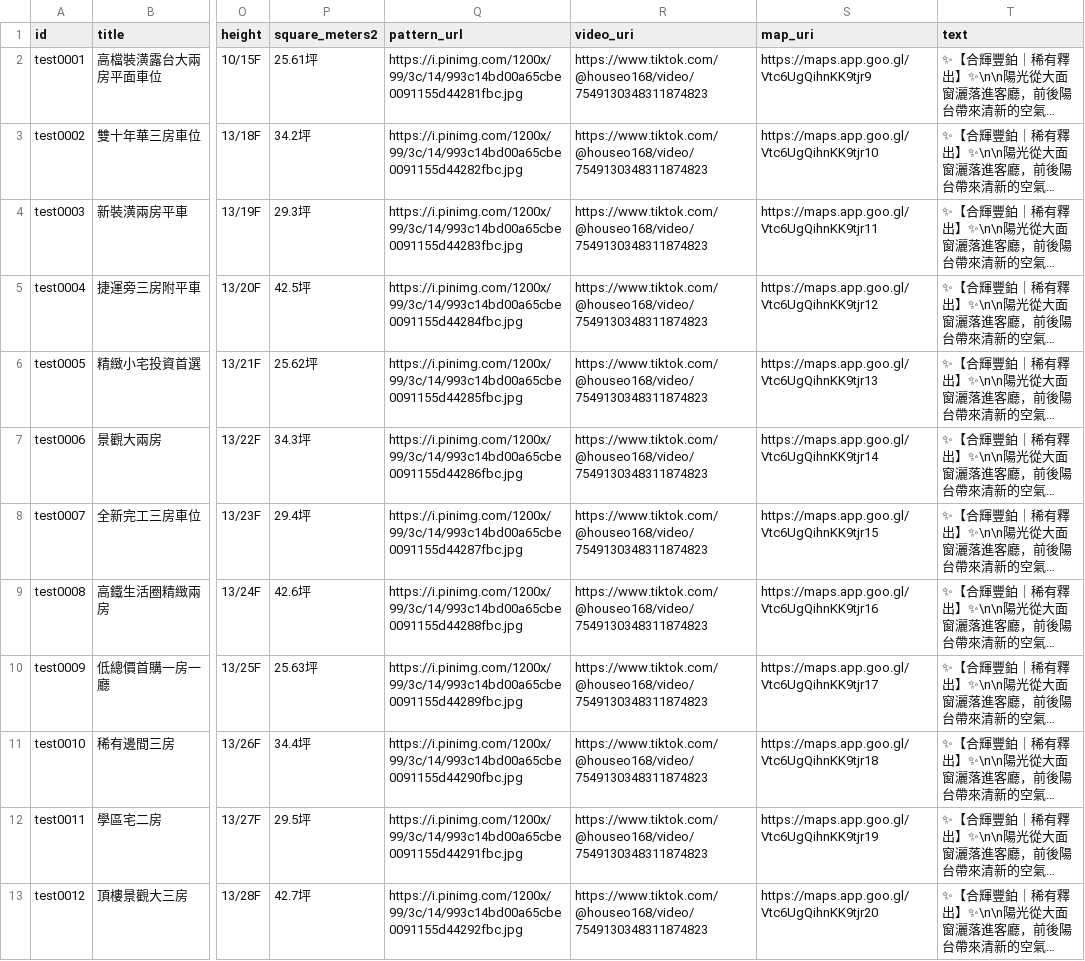
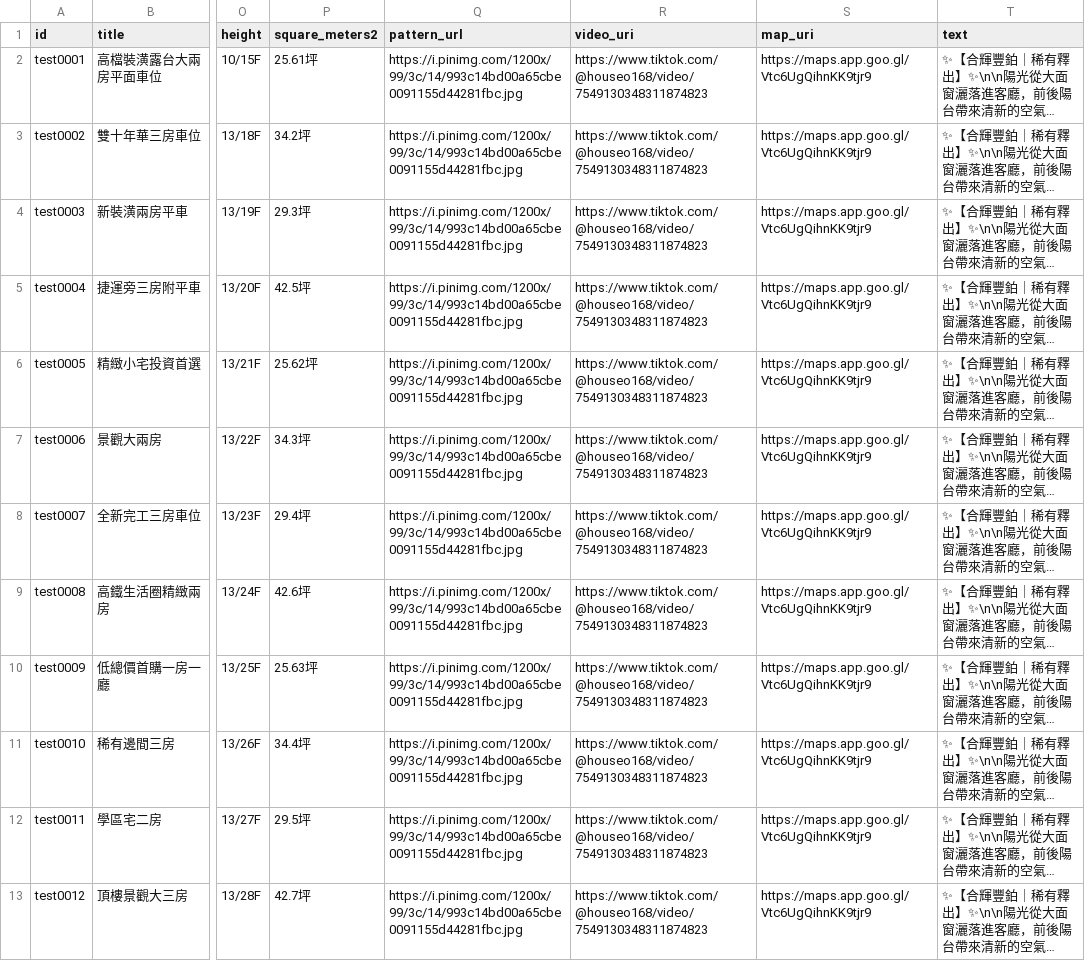
Before and after one commit to Julio950123/Real-Estate-Agent-Test, a CSV file: listings.csv, drawn as a sheet; only a part is shown, gaps mark what is left out; long unchanged cells end in …; the diff names each change by its address in the sheet, - before the commit and + after, or states it on an @@ line.

Commit message:
更新程式與檔案

```diff
--- a/listings.csv
+++ b/listings.csv
-Q3 (pattern_url): https://i.pinimg.com/1200x/99/3c/14/993c14bd00a65cbe0091155d44282fbc.jpg
+Q3 (pattern_url): https://i.pinimg.com/1200x/99/3c/14/993c14bd00a65cbe0091155d44281fbc.jpg
-S3 (map_uri): https://maps.app.goo.gl/Vtc6UgQihnKK9tjr10
+S3 (map_uri): https://maps.app.goo.gl/Vtc6UgQihnKK9tjr9
-Q4 (pattern_url): https://i.pinimg.com/1200x/99/3c/14/993c14bd00a65cbe0091155d44283fbc.jpg
+Q4 (pattern_url): https://i.pinimg.com/1200x/99/3c/14/993c14bd00a65cbe0091155d44281fbc.jpg
-S4 (map_uri): https://maps.app.goo.gl/Vtc6UgQihnKK9tjr11
+S4 (map_uri): https://maps.app.goo.gl/Vtc6UgQihnKK9tjr9
-Q5 (pattern_url): https://i.pinimg.com/1200x/99/3c/14/993c14bd00a65cbe0091155d44284fbc.jpg
+Q5 (pattern_url): https://i.pinimg.com/1200x/99/3c/14/993c14bd00a65cbe0091155d44281fbc.jpg
-S5 (map_uri): https://maps.app.goo.gl/Vtc6UgQihnKK9tjr12
+S5 (map_uri): https://maps.app.goo.gl/Vtc6UgQihnKK9tjr9
-Q6 (pattern_url): https://i.pinimg.com/1200x/99/3c/14/993c14bd00a65cbe0091155d44285fbc.jpg
+Q6 (pattern_url): https://i.pinimg.com/1200x/99/3c/14/993c14bd00a65cbe0091155d44281fbc.jpg
-S6 (map_uri): https://maps.app.goo.gl/Vtc6UgQihnKK9tjr13
+S6 (map_uri): https://maps.app.goo.gl/Vtc6UgQihnKK9tjr9
-Q7 (pattern_url): https://i.pinimg.com/1200x/99/3c/14/993c14bd00a65cbe0091155d44286fbc.jpg
+Q7 (pattern_url): https://i.pinimg.com/1200x/99/3c/14/993c14bd00a65cbe0091155d44281fbc.jpg
-S7 (map_uri): https://maps.app.goo.gl/Vtc6UgQihnKK9tjr14
+S7 (map_uri): https://maps.app.goo.gl/Vtc6UgQihnKK9tjr9
-Q8 (pattern_url): https://i.pinimg.com/1200x/99/3c/14/993c14bd00a65cbe0091155d44287fbc.jpg
+Q8 (pattern_url): https://i.pinimg.com/1200x/99/3c/14/993c14bd00a65cbe0091155d44281fbc.jpg
-S8 (map_uri): https://maps.app.goo.gl/Vtc6UgQihnKK9tjr15
+S8 (map_uri): https://maps.app.goo.gl/Vtc6UgQihnKK9tjr9
-Q9 (pattern_url): https://i.pinimg.com/1200x/99/3c/14/993c14bd00a65cbe0091155d44288fbc.jpg
+Q9 (pattern_url): https://i.pinimg.com/1200x/99/3c/14/993c14bd00a65cbe0091155d44281fbc.jpg
-S9 (map_uri): https://maps.app.goo.gl/Vtc6UgQihnKK9tjr16
+S9 (map_uri): https://maps.app.goo.gl/Vtc6UgQihnKK9tjr9
-Q10 (pattern_url): https://i.pinimg.com/1200x/99/3c/14/993c14bd00a65cbe0091155d44289fbc.jpg
+Q10 (pattern_url): https://i.pinimg.com/1200x/99/3c/14/993c14bd00a65cbe0091155d44281fbc.jpg
-S10 (map_uri): https://maps.app.goo.gl/Vtc6UgQihnKK9tjr17
+S10 (map_uri): https://maps.app.goo.gl/Vtc6UgQihnKK9tjr9
-Q11 (pattern_url): https://i.pinimg.com/1200x/99/3c/14/993c14bd00a65cbe0091155d44290fbc.jpg
+Q11 (pattern_url): https://i.pinimg.com/1200x/99/3c/14/993c14bd00a65cbe0091155d44281fbc.jpg
-S11 (map_uri): https://maps.app.goo.gl/Vtc6UgQihnKK9tjr18
+S11 (map_uri): https://maps.app.goo.gl/Vtc6UgQihnKK9tjr9
-Q12 (pattern_url): https://i.pinimg.com/1200x/99/3c/14/993c14bd00a65cbe0091155d44291fbc.jpg
+Q12 (pattern_url): https://i.pinimg.com/1200x/99/3c/14/993c14bd00a65cbe0091155d44281fbc.jpg
-S12 (map_uri): https://maps.app.goo.gl/Vtc6UgQihnKK9tjr19
+S12 (map_uri): https://maps.app.goo.gl/Vtc6UgQihnKK9tjr9
-Q13 (pattern_url): https://i.pinimg.com/1200x/99/3c/14/993c14bd00a65cbe0091155d44292fbc.jpg
+Q13 (pattern_url): https://i.pinimg.com/1200x/99/3c/14/993c14bd00a65cbe0091155d44281fbc.jpg
-S13 (map_uri): https://maps.app.goo.gl/Vtc6UgQihnKK9tjr20
+S13 (map_uri): https://maps.app.goo.gl/Vtc6UgQihnKK9tjr9
```
